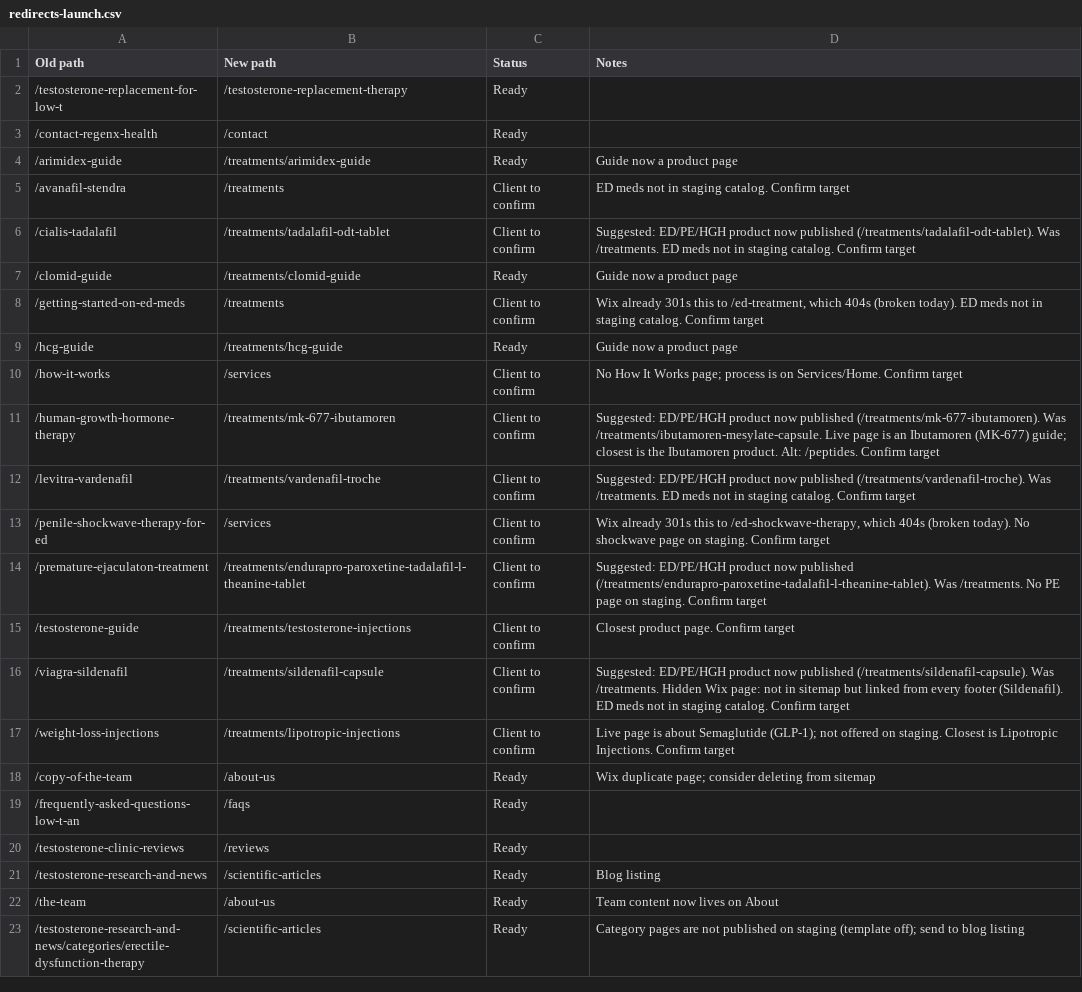
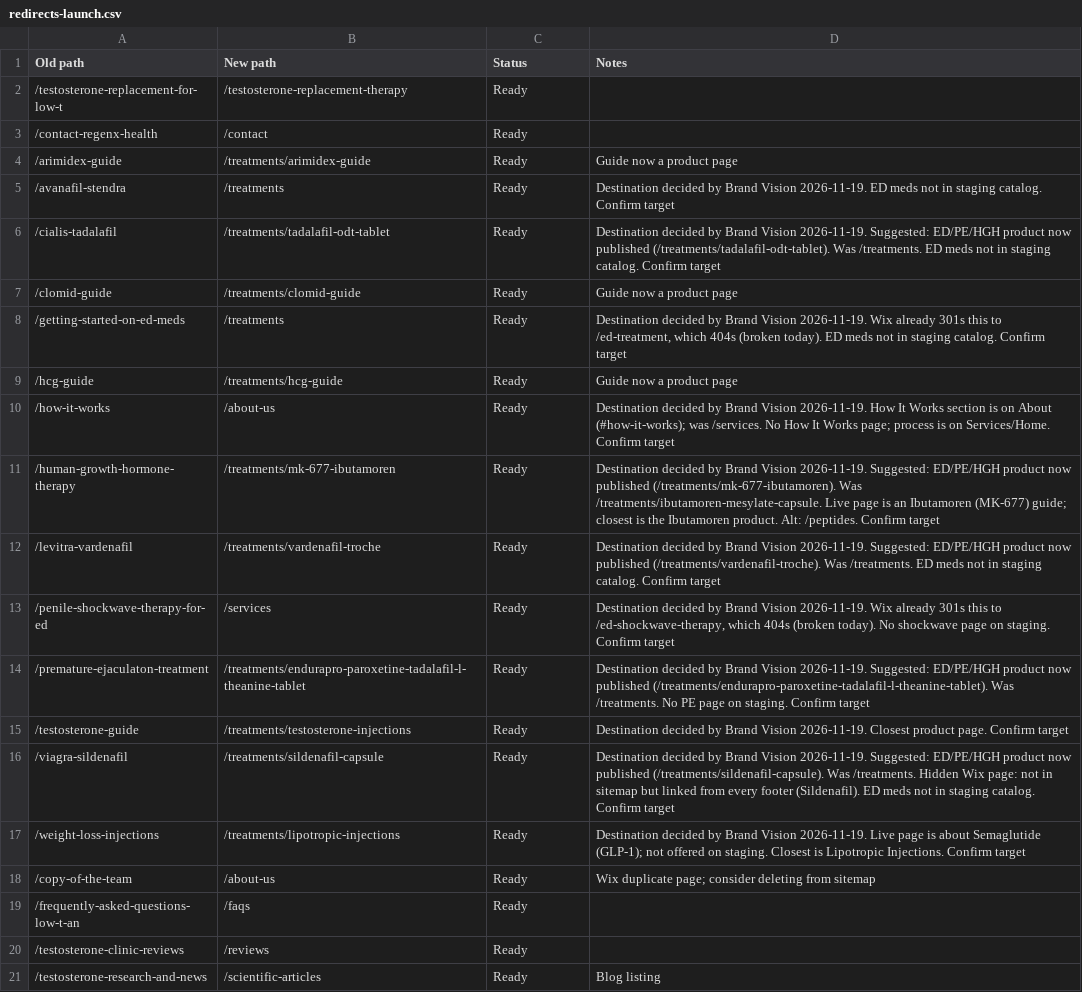
Before and after one commit to brandvm/regenx, a CSV file: docs/launch/redirects-launch.csv, drawn as a sheet; only a part is shown; the shorter side is filled out with more unchanged rows; the diff covers the shown part only.

```diff
--- a/docs/launch/redirects-launch.csv
+++ b/docs/launch/redirects-launch.csv
@@ -4,15 +4,15 @@ Old path,New path,Status,Notes
 /arimidex-guide,/treatments/arimidex-guide,Ready,Guide now a product page
-/avanafil-stendra,/treatments,Client to confirm,ED meds not in staging catalog. Confirm target
-/cialis-tadalafil,/treatments/tadalafil-odt-tablet,Client to confirm,Suggested: ED/PE/HGH product now published (/treatments/tadalafil-odt-tablet). Was /treatments. ED meds not in staging catalog. Confirm target
+/avanafil-stendra,/treatments,Ready,Destination decided by Brand Vision 2026-11-19. ED meds not in staging catalog. Confirm target
+/cialis-tadalafil,/treatments/tadalafil-odt-tablet,Ready,Destination decided by Brand Vision 2026-11-19. Suggested: ED/PE/HGH product now published (/treatments/tadalafil-odt-tablet). Was /treatments. ED meds not in staging catalog. Confirm target
 /clomid-guide,/treatments/clomid-guide,Ready,Guide now a product page
-/getting-started-on-ed-meds,/treatments,Client to confirm,"Wix already 301s this to /ed-treatment, which 404s (broken today). ED meds not in staging catalog. Confirm target"
+/getting-started-on-ed-meds,/treatments,Ready,"Destination decided by Brand Vision 2026-11-19. Wix already 301s this to /ed-treatment, which 404s (broken today). ED meds not in staging catalog. Confirm target"
 /hcg-guide,/treatments/hcg-guide,Ready,Guide now a product page
-/how-it-works,/services,Client to confirm,No How It Works page; process is on Services/Home. Confirm target
-/human-growth-hormone-therapy,/treatments/mk-677-ibutamoren,Client to confirm,Suggested: ED/PE/HGH product now published (/treatments/mk-677-ibutamoren). Was /treatments/ibutamoren-mesylate-capsule. Live page is an Ibutamoren (MK-677) guide; closest is the Ibutamoren product. Alt: /peptides. Confirm target
-/levitra-vardenafil,/treatments/vardenafil-troche,Client to confirm,Suggested: ED/PE/HGH product now published (/treatments/vardenafil-troche). Was /treatments. ED meds not in staging catalog. Confirm target
-/penile-shockwave-therapy-for-ed,/services,Client to confirm,"Wix already 301s this to /ed-shockwave-therapy, which 404s (broken today). No shockwave page on staging. Confirm target"
-/premature-ejaculaton-treatment,/treatments/endurapro-paroxetine-tadalafil-l-theanine-tablet,Client to confirm,Suggested: ED/PE/HGH product now published (/treatments/endurapro-paroxetine-tadalafil-l-theanine-tablet). Was /treatments. No PE page on staging. Confirm target
-/testosterone-guide,/treatments/testosterone-injections,Client to confirm,Closest product page. Confirm target
-/viagra-sildenafil,/treatments/sildenafil-capsule,Client to confirm,Suggested: ED/PE/HGH product now published (/treatments/sildenafil-capsule). Was /treatments. Hidden Wix page: not in sitemap but linked from every footer (Sildenafil). ED meds not in staging catalog. Confirm target
-/weight-loss-injections,/treatments/lipotropic-injections,Client to confirm,Live page is about Semaglutide (GLP-1); not offered on staging. Closest is Lipotropic Injections. Confirm target
+/how-it-works,/about-us,Ready,Destination decided by Brand Vision 2026-11-19. How It Works section is on About (#how-it-works); was /services. No How It Works page; process is on Services/Home. Confirm target
+/human-growth-hormone-therapy,/treatments/mk-677-ibutamoren,Ready,Destination decided by Brand Vision 2026-11-19. Suggested: ED/PE/HGH product now published (/treatments/mk-677-ibutamoren). Was /treatments/ibutamoren-mesylate-capsule. Live page is an Ibutamoren (MK-677) guide; closest is the Ibutamoren product. Alt: /peptides. Confirm target
+/levitra-vardenafil,/treatments/vardenafil-troche,Ready,Destination decided by Brand Vision 2026-11-19. Suggested: ED/PE/HGH product now published (/treatments/vardenafil-troche). Was /treatments. ED meds not in staging catalog. Confirm target
+/penile-shockwave-therapy-for-ed,/services,Ready,"Destination decided by Brand Vision 2026-11-19. Wix already 301s this to /ed-shockwave-therapy, which 404s (broken today). No shockwave page on staging. Confirm target"
+/premature-ejaculaton-treatment,/treatments/endurapro-paroxetine-tadalafil-l-theanine-tablet,Ready,Destination decided by Brand Vision 2026-11-19. Suggested: ED/PE/HGH product now published (/treatments/endurapro-paroxetine-tadalafil-l-theanine-tablet). Was /treatments. No PE page on staging. Confirm target
+/testosterone-guide,/treatments/testosterone-injections,Ready,Destination decided by Brand Vision 2026-11-19. Closest product page. Confirm target
+/viagra-sildenafil,/treatments/sildenafil-capsule,Ready,Destination decided by Brand Vision 2026-11-19. Suggested: ED/PE/HGH product now published (/treatments/sildenafil-capsule). Was /treatments. Hidden Wix page: not in sitemap but linked from every footer (Sildenafil). ED meds not in staging catalog. Confirm target
+/weight-loss-injections,/treatments/lipotropic-injections,Ready,Destination decided by Brand Vision 2026-11-19. Live page is about Semaglutide (GLP-1); not offered on staging. Closest is Lipotropic Injections. Confirm target
 /copy-of-the-team,/about-us,Ready,Wix duplicate page; consider deleting from sitemap
```
Also changed, not shown: 33 edited cells elsewhere in this file, 3 other files.
